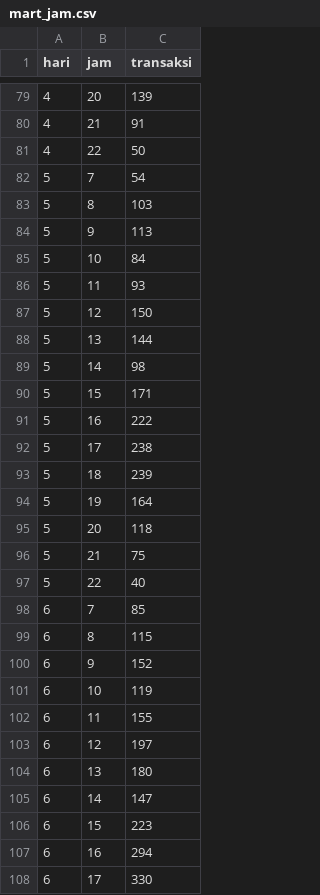
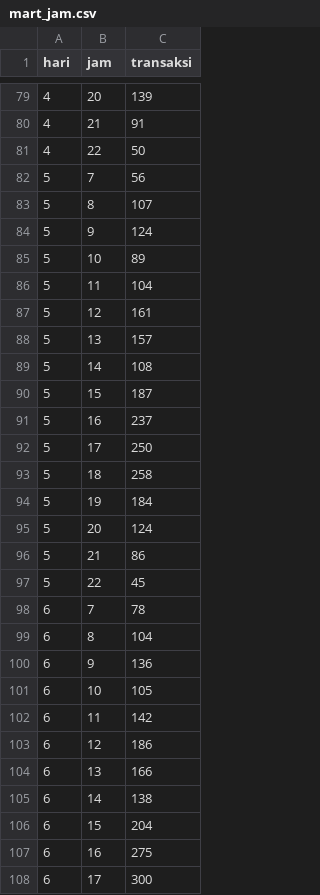
Before and after one commit to bfandora97/kemang-sales-pipeline, a CSV file: output/mart_jam.csv, drawn as a sheet; only a part is shown, gaps mark what is left out; the diff covers the shown part only.

```diff
--- a/output/mart_jam.csv
+++ b/output/mart_jam.csv
@@ -81,28 +81,28 @@ hari,jam,transaksi
 4,22,50
-5,7,54
-5,8,103
-5,9,113
-5,10,84
-5,11,93
-5,12,150
-5,13,144
-5,14,98
-5,15,171
-5,16,222
-5,17,238
-5,18,239
-5,19,164
-5,20,118
-5,21,75
-5,22,40
-6,7,85
-6,8,115
-6,9,152
-6,10,119
-6,11,155
-6,12,197
-6,13,180
-6,14,147
-6,15,223
-6,16,294
-6,17,330
+5,7,56
+5,8,107
+5,9,124
+5,10,89
+5,11,104
+5,12,161
+5,13,157
+5,14,108
+5,15,187
+5,16,237
+5,17,250
+5,18,258
+5,19,184
+5,20,124
+5,21,86
+5,22,45
+6,7,78
+6,8,104
+6,9,136
+6,10,105
+6,11,142
+6,12,186
+6,13,166
+6,14,138
+6,15,204
+6,16,275
+6,17,300
```
Also changed, not shown: 5 edited cells elsewhere in this file, output/mart_channel_bulanan.csv, output/mart_harian.csv, 2 other files.
